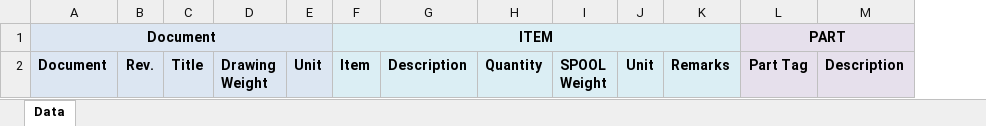
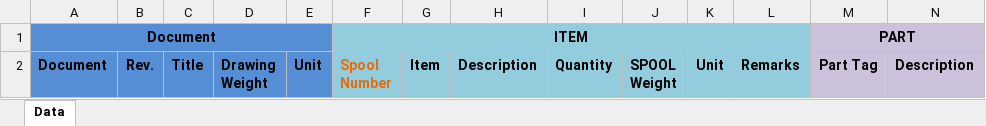
Before and after one commit to Isgec/WebDMS2, an Excel workbook: App_Templates/BOM_Template.xlsx, sheet Data, drawn as a sheet; only a part is shown; values as stored, in another font and other column widths than the file's, no borders; removed rows and columns are numbered as before the commit, all else as after; ↵ is a line break in a cell; the diff covers the shown part only; the diff names each change by its address in the sheet, - before the commit and + after, or states it on an @@ line.

Commit message:
CR-782 Updation required in Excel Report [Export Bom] from DMS-YAMUNANAGAR

```diff
--- a/App_Templates/BOM_Template.xlsx (sheet Data)
+++ b/App_Templates/BOM_Template.xlsx (sheet Data)
+column F, rows 1-2: ITEM | Spool ↵ Number
-A1:E2 fill: #DCE6F2
+A1:E2 fill: #558ED5
-G1: ITEM
+G1: (empty)
-G1:L2 fill: #DBEEF4
+G1:L2 fill: #93CDDD
-F1:K1 merged
-M1:N2 fill: #E6E0EC
+M1:N2 fill: #CCC1DA
```
Also changed, not shown: cell formats elsewhere in this sheet, 3 other files.
